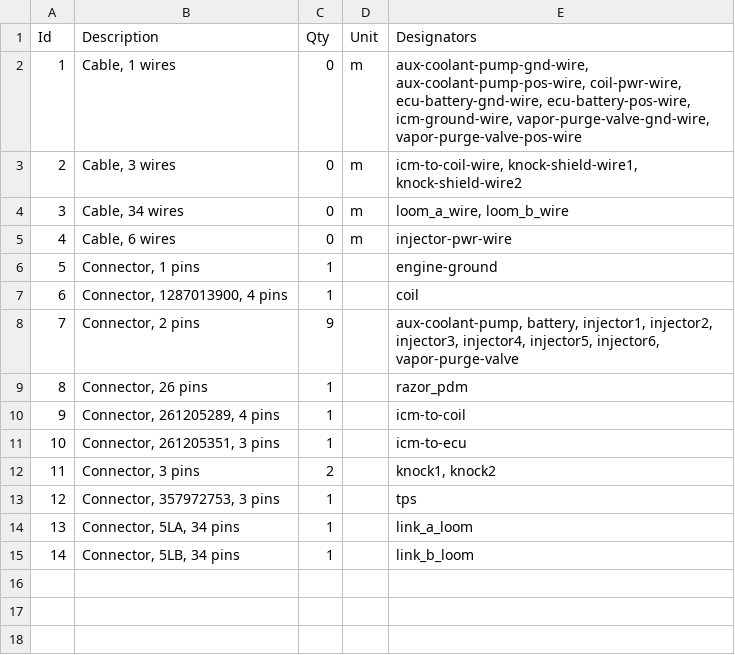
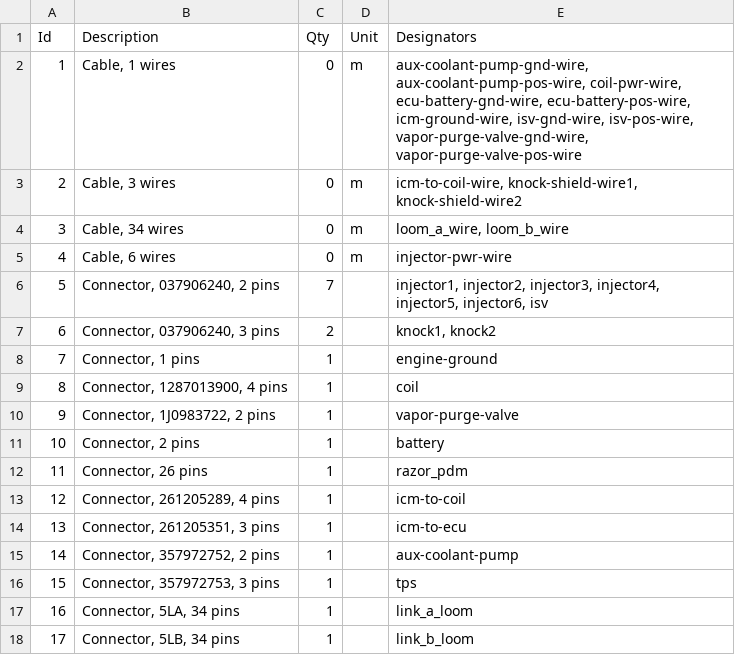
Before and after one commit to djhedges/corrado_wiring, a TSV file: corrado.bom.tsv, drawn as a sheet; removed rows and columns are numbered as before the commit, all else as after; the diff names each change by its address in the sheet, - before the commit and + after, or states it on an @@ line.

Commit message:
Add idle stablizer valve

```diff
--- a/corrado.bom.tsv
+++ b/corrado.bom.tsv
-E2 (Designators): …ecu-battery-pos-wire, icm-ground-wire, vapor-purge-valve-gnd-wire, vapor-purge-valve-pos-wire
+E2 (Designators): …ecu-battery-pos-wire, icm-ground-wire, isv-gnd-wire, isv-pos-wire, vapor-purge-valve-gnd-wire, vapor-purge-valve-pos-wire
+row 6: 5 | Connector, 037906240, 2 pins | 7 |  | injector1, injector2, injector3, injector4, injector5, injector6, isv
+row 7: 6 | Connector, 037906240, 3 pins | 2 |  | knock1, knock2
@@ column A (Id) renumbered from row 8 down @@
+row 10: 9 | Connector, 1J0983722, 2 pins | 1 |  | vapor-purge-valve
-C11 (Qty): 9
+C11 (Qty): 1
-E11 (Designators): aux-coolant-pump, battery, injector1, injector2, injector3, injector4, injector5, injector6, vapor-purge-valve
+E11 (Designators): battery
-row 12: 11 | Connector, 3 pins | 2 |  | knock1, knock2
+row 15: 14 | Connector, 357972752, 2 pins | 1 |  | aux-coolant-pump
```
Also changed, not shown: 5 other files.
